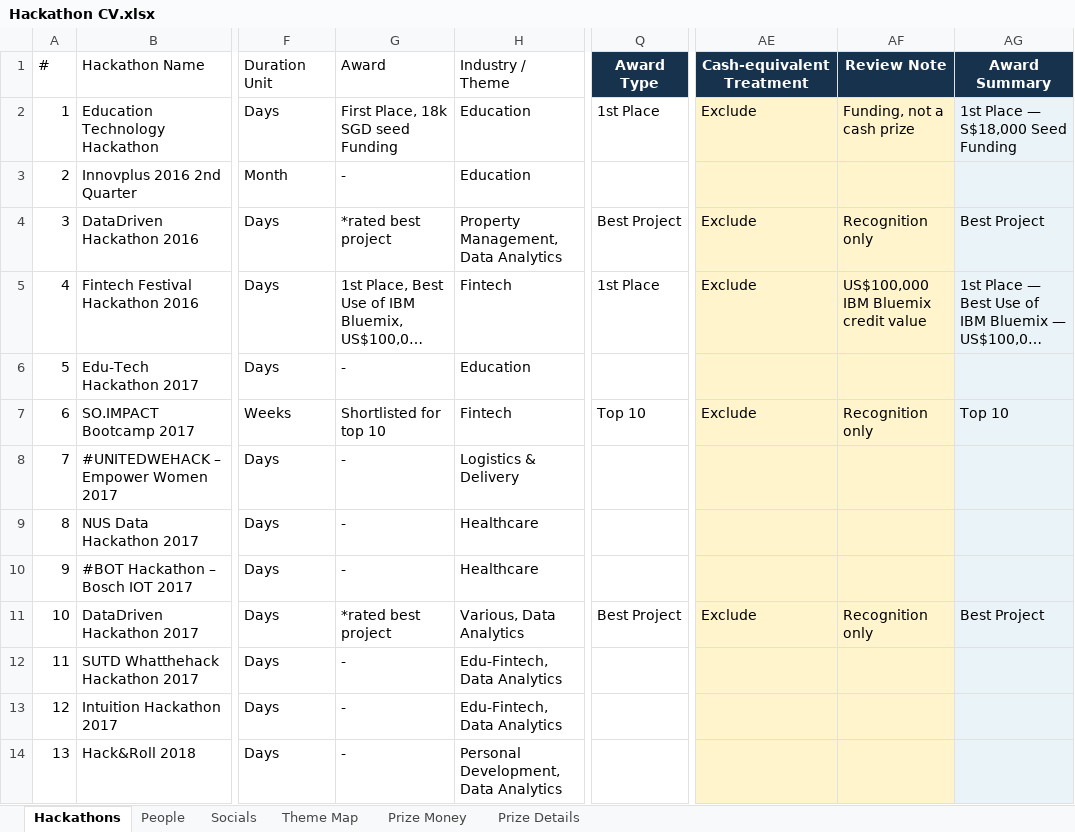
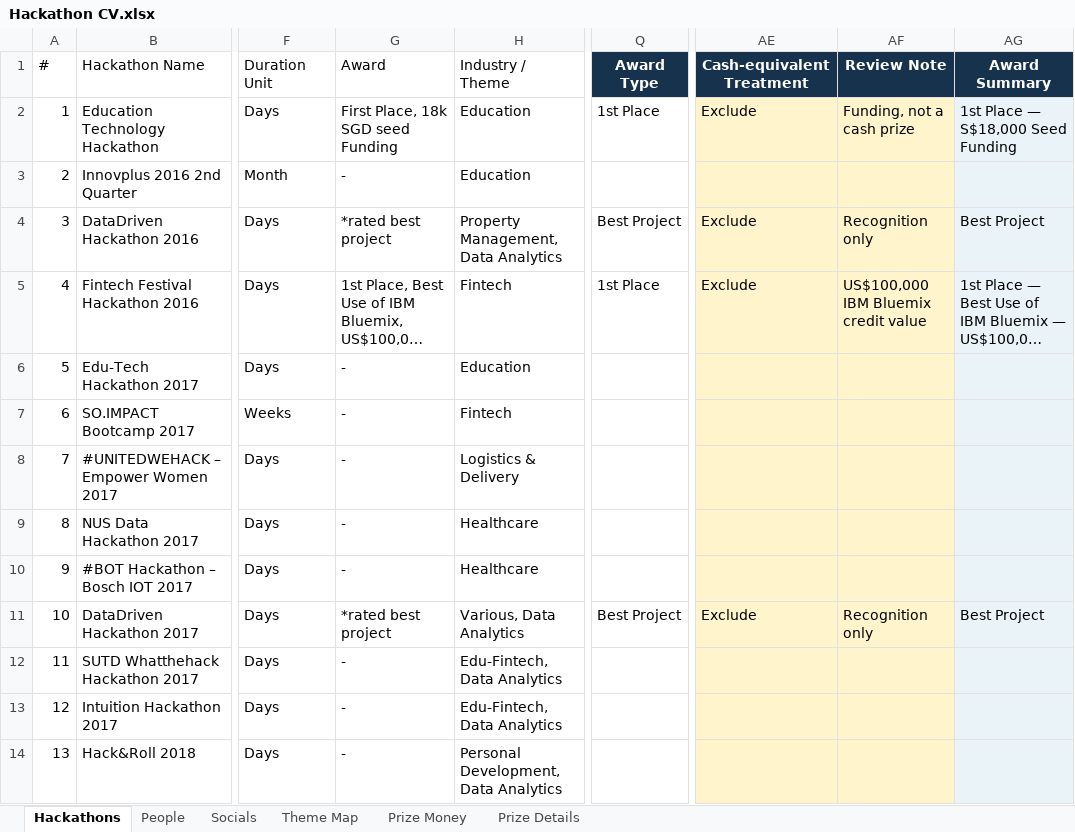
Before and after one commit to sayyidkhan/the100hackathoner, an Excel workbook: data/Hackathon CV.xlsx, sheet Hackathons, drawn as a sheet; only a part is shown, gaps mark what is left out; long unchanged cells end in …; values as stored, in another font and other column widths than the file's, no borders; the diff names each change by its address in the sheet, - before the commit and + after, or states it on an @@ line.

Commit message:
Remove SO.IMPACT recognition from prize records

```diff
--- a/data/Hackathon CV.xlsx (sheet Hackathons)
+++ b/data/Hackathon CV.xlsx (sheet Hackathons)
-G7 (Award): Shortlisted for top 10
+G7 (Award): -
-Q7 (Award Type): Top 10
+Q7 (Award Type): (empty)
-AE7 (Cash-equivalent Treatment): Exclude
+AE7 (Cash-equivalent Treatment): (empty)
-AF7 (Review Note): Recognition only
+AF7 (Review Note): (empty)
-AG7 (Award Summary): Top 10
+AG7 (Award Summary): (empty)
```
Also changed, not shown: sheet Prize Details, formulas that keep their value, 2 other files.
